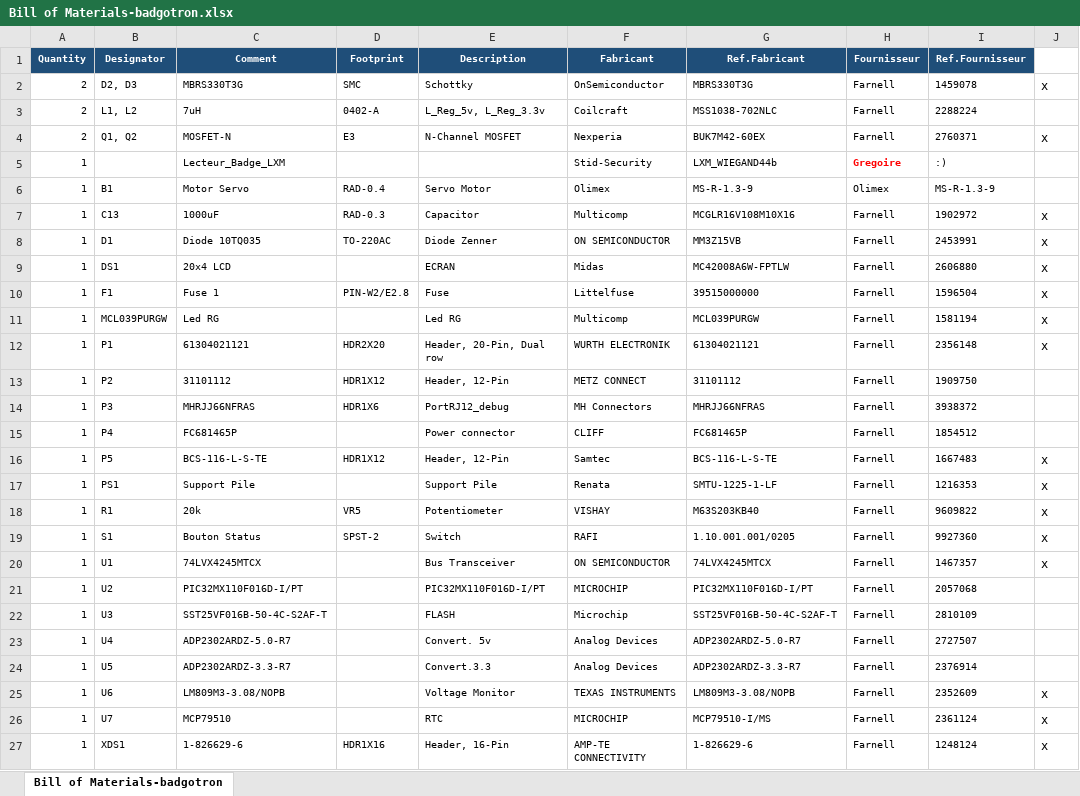
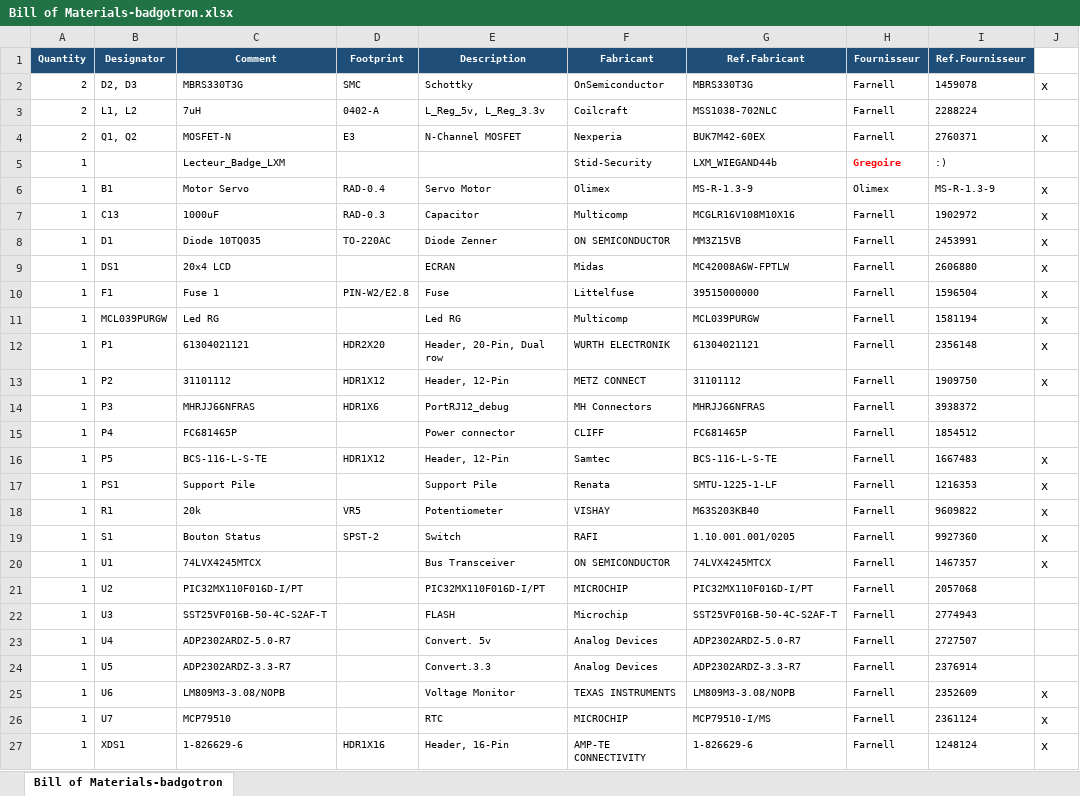
Before and after one commit to D4ryl00/42-badgotron, an Excel workbook: BADGOTRON/Schemas/Project Outputs for badgotron/BOM/Bill of Materials-badgotron.xlsx, sheet Bill of Materials-badgotron, drawn as a sheet; only a part is shown; values as stored, in another font and other column widths than the file's, no borders; conditional formats not drawn; the diff names each change by its address in the sheet, - before the commit and + after, or states it on an @@ line.

```diff
--- a/BADGOTRON/Schemas/Project Outputs for badgotron/BOM/Bill of Materials-badgotron.xlsx (sheet Bill of Materials-badgotron)
+++ b/BADGOTRON/Schemas/Project Outputs for badgotron/BOM/Bill of Materials-badgotron.xlsx (sheet Bill of Materials-badgotron)
-J6: (empty)
+J6: x
-J13: (empty)
+J13: x
-I22 (Ref.Fournisseur): 2810109
+I22 (Ref.Fournisseur): 2774943
```
Also changed, not shown: 6 other files.
